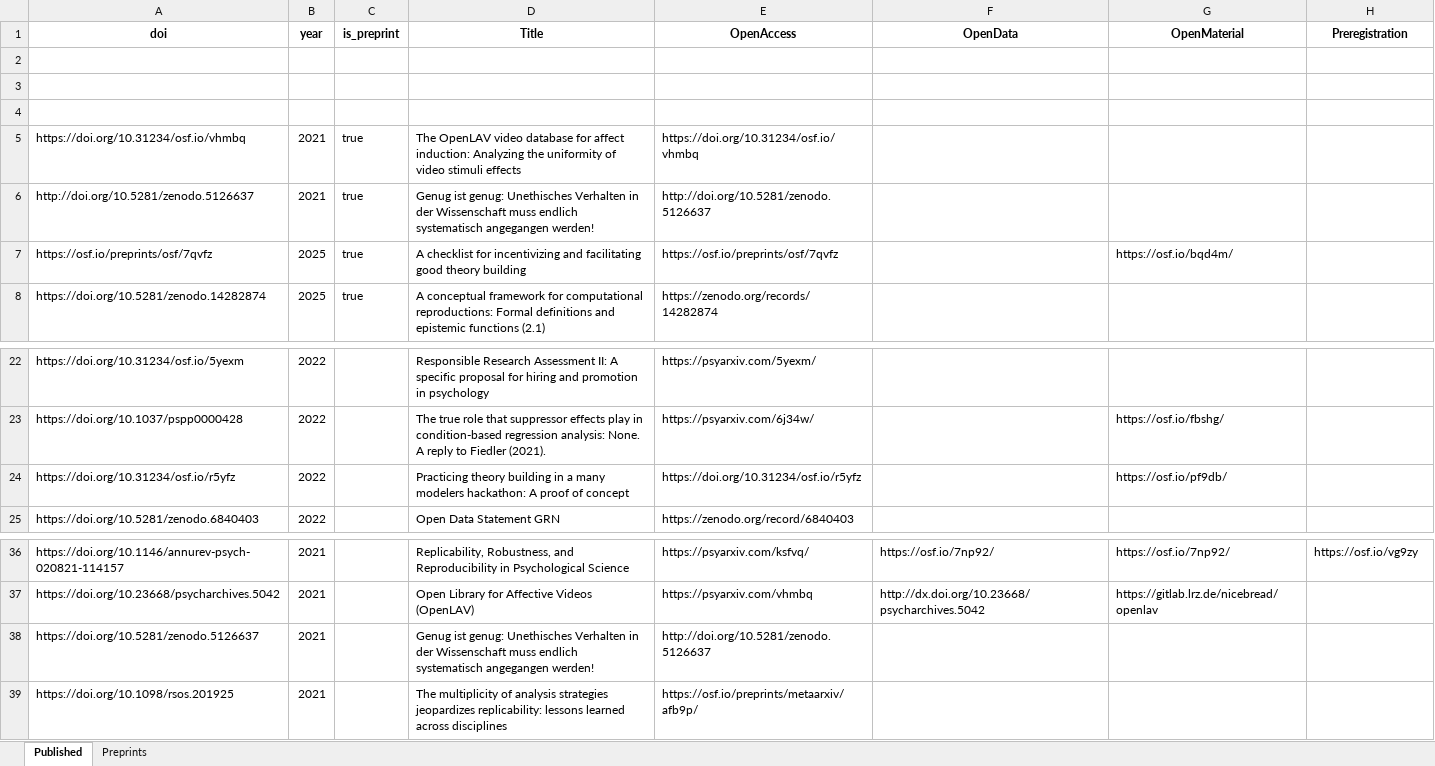
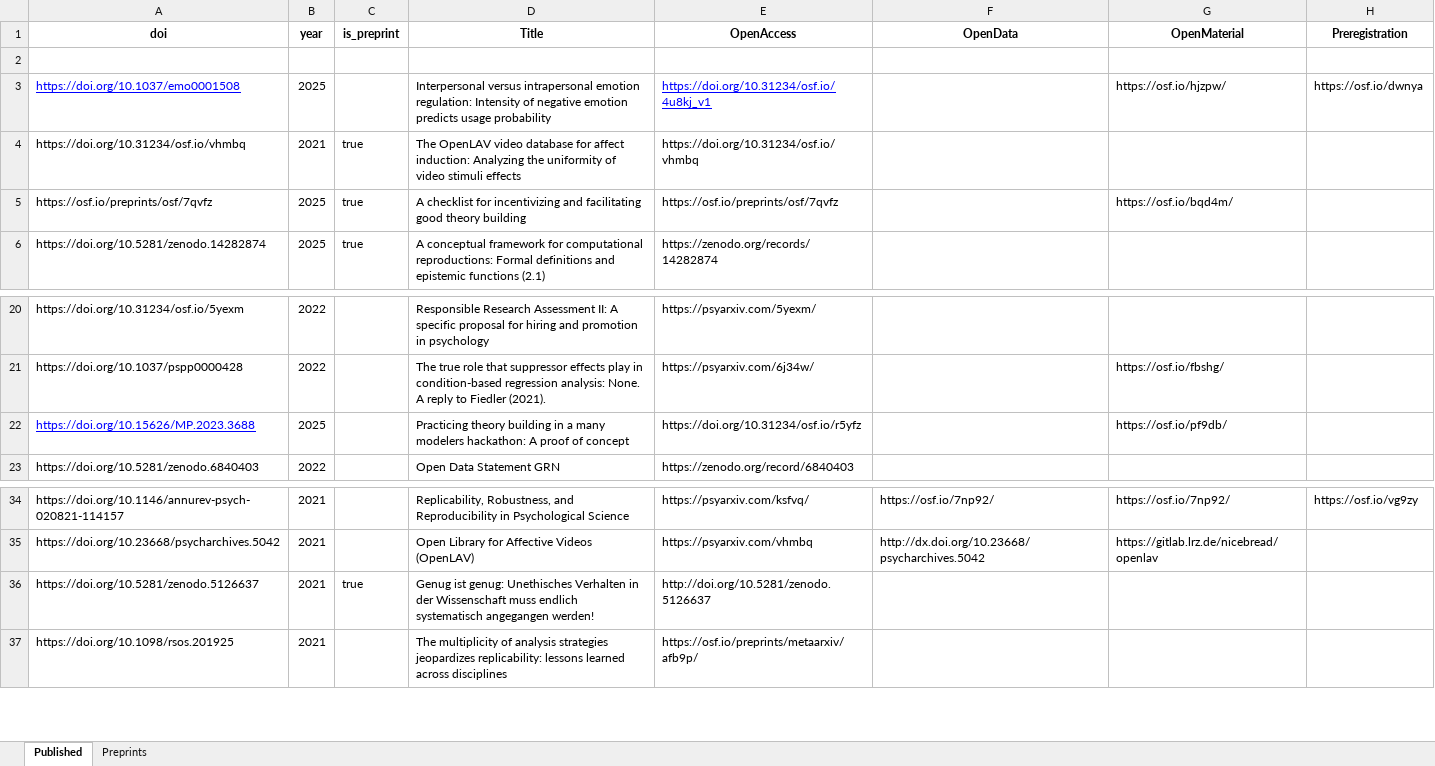
Before and after one commit to nicebread/nicenet2025, an Excel workbook: files/publist.xlsx, sheet Published, drawn as a sheet; only a part is shown, gaps mark what is left out; values as stored, in another font and other column widths than the file's, no borders; removed rows and columns are numbered as before the commit, all else as after; the diff names each change by its address in the sheet, - before the commit and + after, or states it on an @@ line.

Commit message:
Add preprints to publication list

```diff
--- a/files/publist.xlsx (sheet Published)
+++ b/files/publist.xlsx (sheet Published)
-row 3: (empty)
+row 3: https://doi.org/10.1037/emo0001508 | 2025 |  | Interpersonal versus intrapersonal emotion regulation: Intensity of negative emotion predicts usage probability | https://doi.org/10.31234/osf.io/4u8kj_v1 |  | https://osf.io/hjzpw/ | https://osf.io/dwnya
-row 4: (empty)
-row 6: http://doi.org/10.5281/zenodo.5126637 | 2021 | true | Genug ist genug: Unethisches Verhalten in der Wissenschaft muss endlich systematisch angegangen werden! | http://doi.org/10.5281/zenodo.5126637
-A22 (doi): https://doi.org/10.31234/osf.io/r5yfz
+A22 (doi): https://doi.org/10.15626/MP.2023.3688
@@ A22 underline: off → on, text colour: black → #0000FF @@
-B22 (year): 2022
+B22 (year): 2025
-C36 (is_preprint): (empty)
+C36 (is_preprint): true
```
Also changed, not shown: 7 other files.
